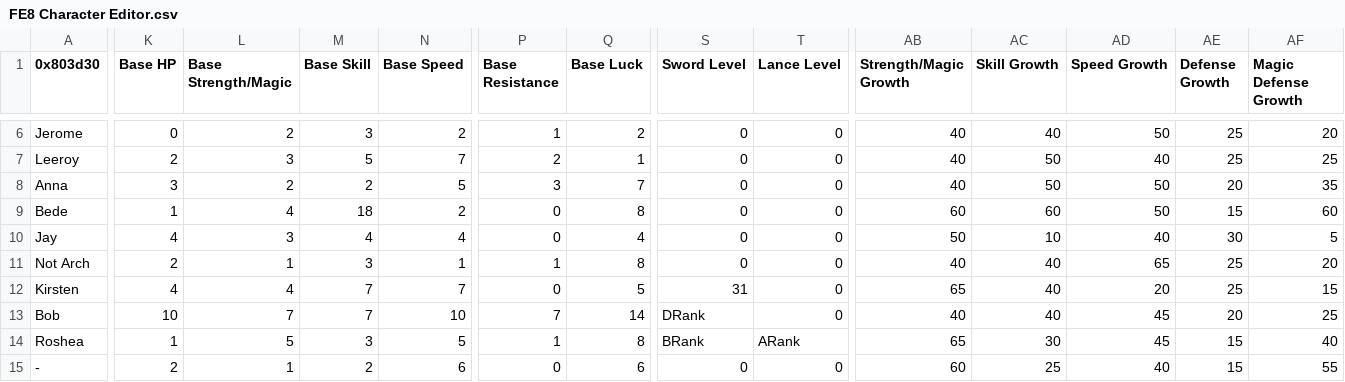
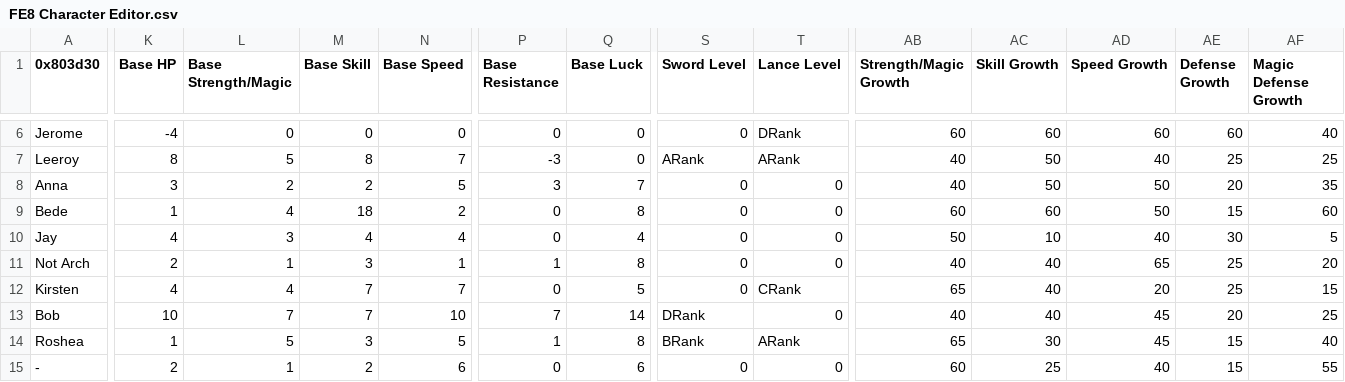
Before and after one commit to FireEmblemUniverse/CCB_Round1, a CSV file: Tables/FE8 Nightmare modules/Class & Character editors/FE8 Character Editor.csv, drawn as a sheet; only a part is shown, gaps mark what is left out; the diff covers the shown part only; the diff names each change by its address in the sheet, - before the commit and + after, or states it on an @@ line.

```diff
--- a/Tables/FE8 Nightmare modules/Class & Character editors/FE8 Character Editor.csv
+++ b/Tables/FE8 Nightmare modules/Class & Character editors/FE8 Character Editor.csv
-K6 (Base HP): 0
+K6 (Base HP): -4
-L6 (Base Strength/Magic): 2
+L6 (Base Strength/Magic): 0
-M6 (Base Skill): 3
+M6 (Base Skill): 0
-N6 (Base Speed): 2
+N6 (Base Speed): 0
-P6 (Base Resistance): 1
+P6 (Base Resistance): 0
-Q6 (Base Luck): 2
+Q6 (Base Luck): 0
-T6 (Lance Level): 0
+T6 (Lance Level): DRank
-AB6 (Strength/Magic Growth): 40
+AB6 (Strength/Magic Growth): 60
-AC6 (Skill Growth): 40
+AC6 (Skill Growth): 60
-AD6 (Speed Growth): 50
+AD6 (Speed Growth): 60
-AE6 (Defense Growth): 25
+AE6 (Defense Growth): 60
-AF6 (Magic Defense Growth): 20
+AF6 (Magic Defense Growth): 40
-K7 (Base HP): 2
+K7 (Base HP): 8
-L7 (Base Strength/Magic): 3
+L7 (Base Strength/Magic): 5
-M7 (Base Skill): 5
+M7 (Base Skill): 8
-P7 (Base Resistance): 2
+P7 (Base Resistance): -3
-Q7 (Base Luck): 1
+Q7 (Base Luck): 0
-S7 (Sword Level): 0
+S7 (Sword Level): ARank
-T7 (Lance Level): 0
+T7 (Lance Level): ARank
-S12 (Sword Level): 31
+S12 (Sword Level): 0
-T12 (Lance Level): 0
+T12 (Lance Level): CRank
```
Also changed, not shown: 173 edited cells elsewhere in this file, 2 other files.
